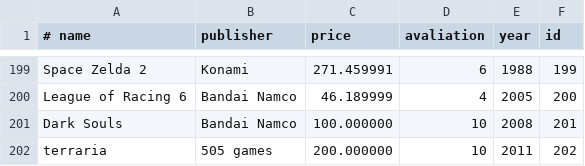
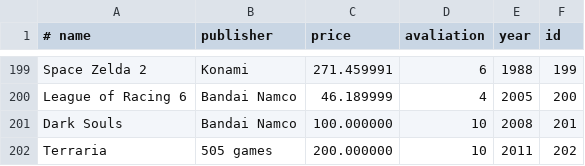
Before and after one commit to icaro-s16/Projeto-prog_1_ufpa, a CSV file: src/data/db.csv, drawn as a sheet; only a part is shown, gaps mark what is left out.

```diff
--- a/src/data/db.csv
+++ b/src/data/db.csv
@@ -201,2 +201,2 @@ League of Racing 6;Bandai Namco;46.189999;4;2005;200
 Dark Souls;Bandai Namco;100.000000;10;2008;201
-terraria;505 games;200.000000;10;2011;202
+Terraria;505 games;200.000000;10;2011;202
```
Also changed, not shown: 3 other files.
